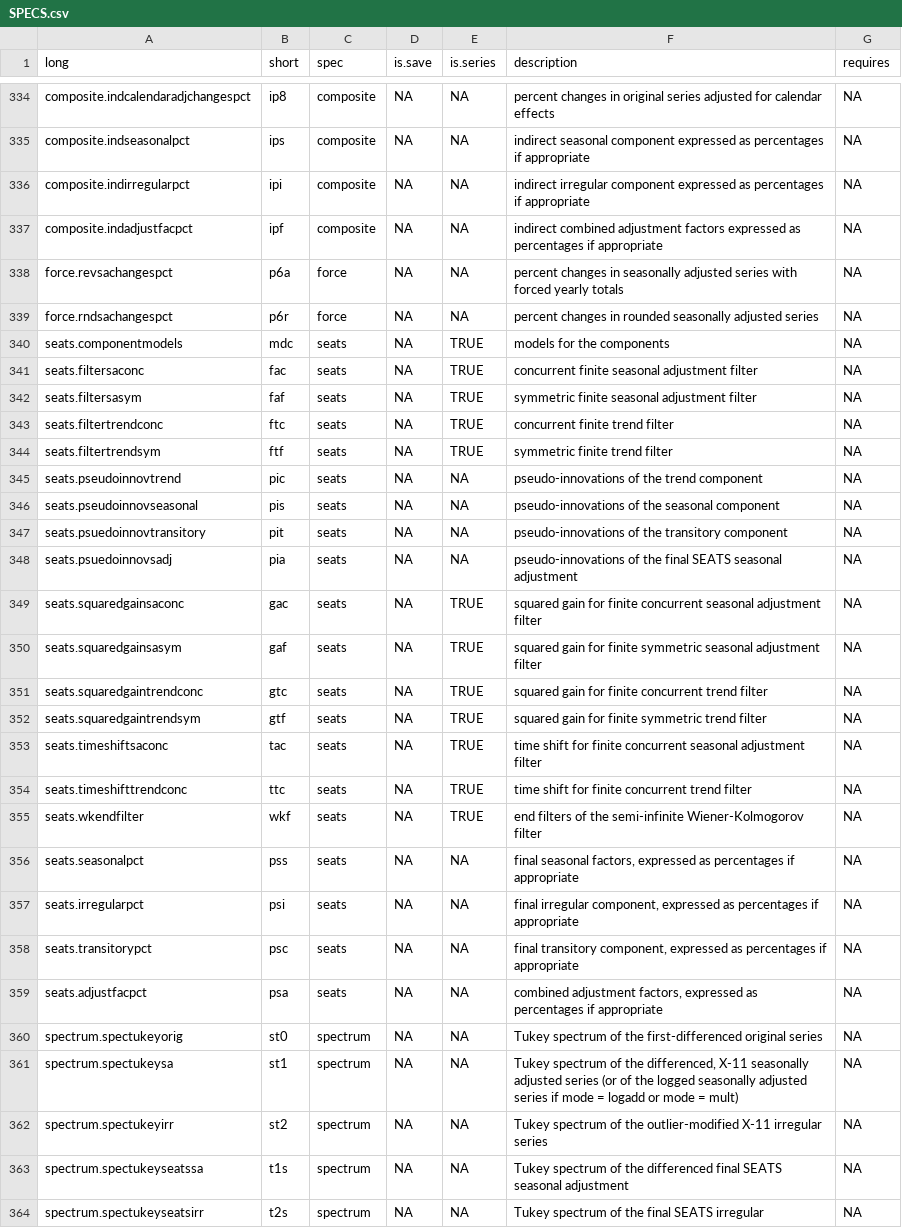
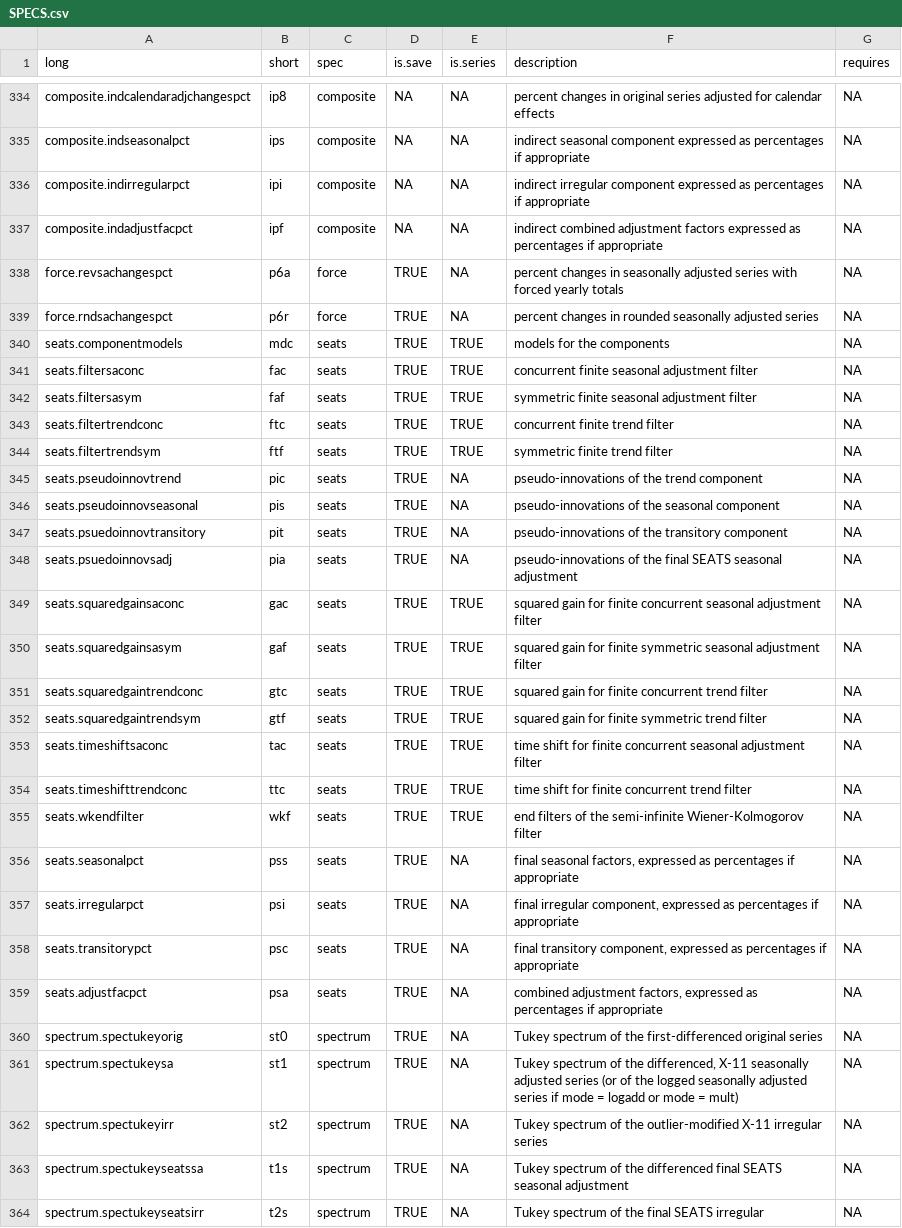
Before and after one commit to christophsax/seasonal, a CSV file: noinst/specs/SPECS.csv, drawn as a sheet; only a part is shown, gaps mark what is left out; the diff covers the shown part only.

Commit message:
Improvements to SPECS.csv

```diff
--- a/noinst/specs/SPECS.csv
+++ b/noinst/specs/SPECS.csv
@@ -337,28 +337,28 @@ composite.indirregularpct,ipi,composite,NA,NA,indirect irregular component expre
 composite.indadjustfacpct,ipf,composite,NA,NA,indirect combined adjustment factors expressed as percentages if appropriate,NA
-force.revsachangespct,p6a,force,NA,NA,percent changes in seasonally adjusted series with forced yearly totals,NA
-force.rndsachangespct,p6r,force,NA,NA,percent changes in rounded seasonally adjusted series,NA
-seats.componentmodels,mdc,seats,NA,TRUE,models for the components,NA
-seats.filtersaconc,fac,seats,NA,TRUE,concurrent finite seasonal adjustment filter,NA
-seats.filtersasym,faf,seats,NA,TRUE,symmetric finite seasonal adjustment filter,NA
-seats.filtertrendconc,ftc,seats,NA,TRUE,concurrent finite trend filter,NA
-seats.filtertrendsym,ftf,seats,NA,TRUE,symmetric finite trend filter,NA
-seats.pseudoinnovtrend,pic,seats,NA,NA,pseudo-innovations of the trend component,NA
-seats.pseudoinnovseasonal,pis,seats,NA,NA,pseudo-innovations of the seasonal component,NA
-seats.psuedoinnovtransitory,pit,seats,NA,NA,pseudo-innovations of the transitory component,NA
-seats.psuedoinnovsadj,pia,seats,NA,NA,pseudo-innovations of the final SEATS seasonal adjustment,NA
-seats.squaredgainsaconc,gac,seats,NA,TRUE,squared gain for finite concurrent seasonal adjustment filter,NA
-seats.squaredgainsasym,gaf,seats,NA,TRUE,squared gain for finite symmetric seasonal adjustment filter,NA
-seats.squaredgaintrendconc,gtc,seats,NA,TRUE,squared gain for finite concurrent trend filter,NA
-seats.squaredgaintrendsym,gtf,seats,NA,TRUE,squared gain for finite symmetric trend filter,NA
-seats.timeshiftsaconc,tac,seats,NA,TRUE,time shift for finite concurrent seasonal adjustment filter,NA
-seats.timeshifttrendconc,ttc,seats,NA,TRUE,time shift for finite concurrent trend filter,NA
-seats.wkendfilter,wkf,seats,NA,TRUE,end filters of the semi-infinite Wiener-Kolmogorov filter,NA
-seats.seasonalpct,pss,seats,NA,NA,"final seasonal factors, expressed as percentages if appropriate",NA
-seats.irregularpct,psi,seats,NA,NA,"final irregular component, expressed as percentages if appropriate",NA
-seats.transitorypct,psc,seats,NA,NA,"final transitory component, expressed as percentages if appropriate",NA
-seats.adjustfacpct,psa,seats,NA,NA,"combined adjustment factors, expressed as percentages if appropriate",NA
-spectrum.spectukeyorig,st0,spectrum,NA,NA,Tukey spectrum of the first-differenced original series,NA
-spectrum.spectukeysa,st1,spectrum,NA,NA,"Tukey spectrum of the differenced, X-11 seasonally adjusted series (or of the logged seasonally adjusted series if mode = logadd or mode = mult)",NA
-spectrum.spectukeyirr,st2,spectrum,NA,NA,Tukey spectrum of the outlier-modified X-11 irregular series,NA
-spectrum.spectukeyseatssa,t1s,spectrum,NA,NA,Tukey spectrum of the differenced final SEATS seasonal adjustment,NA
-spectrum.spectukeyseatsirr,t2s,spectrum,NA,NA,Tukey spectrum of the final SEATS irregular,NA
+force.revsachangespct,p6a,force,TRUE,NA,percent changes in seasonally adjusted series with forced yearly totals,NA
+force.rndsachangespct,p6r,force,TRUE,NA,percent changes in rounded seasonally adjusted series,NA
+seats.componentmodels,mdc,seats,TRUE,TRUE,models for the components,NA
+seats.filtersaconc,fac,seats,TRUE,TRUE,concurrent finite seasonal adjustment filter,NA
+seats.filtersasym,faf,seats,TRUE,TRUE,symmetric finite seasonal adjustment filter,NA
+seats.filtertrendconc,ftc,seats,TRUE,TRUE,concurrent finite trend filter,NA
+seats.filtertrendsym,ftf,seats,TRUE,TRUE,symmetric finite trend filter,NA
+seats.pseudoinnovtrend,pic,seats,TRUE,NA,pseudo-innovations of the trend component,NA
+seats.pseudoinnovseasonal,pis,seats,TRUE,NA,pseudo-innovations of the seasonal component,NA
+seats.psuedoinnovtransitory,pit,seats,TRUE,NA,pseudo-innovations of the transitory component,NA
+seats.psuedoinnovsadj,pia,seats,TRUE,NA,pseudo-innovations of the final SEATS seasonal adjustment,NA
+seats.squaredgainsaconc,gac,seats,TRUE,TRUE,squared gain for finite concurrent seasonal adjustment filter,NA
+seats.squaredgainsasym,gaf,seats,TRUE,TRUE,squared gain for finite symmetric seasonal adjustment filter,NA
+seats.squaredgaintrendconc,gtc,seats,TRUE,TRUE,squared gain for finite concurrent trend filter,NA
+seats.squaredgaintrendsym,gtf,seats,TRUE,TRUE,squared gain for finite symmetric trend filter,NA
+seats.timeshiftsaconc,tac,seats,TRUE,TRUE,time shift for finite concurrent seasonal adjustment filter,NA
+seats.timeshifttrendconc,ttc,seats,TRUE,TRUE,time shift for finite concurrent trend filter,NA
+seats.wkendfilter,wkf,seats,TRUE,TRUE,end filters of the semi-infinite Wiener-Kolmogorov filter,NA
+seats.seasonalpct,pss,seats,TRUE,NA,"final seasonal factors, expressed as percentages if appropriate",NA
+seats.irregularpct,psi,seats,TRUE,NA,"final irregular component, expressed as percentages if appropriate",NA
+seats.transitorypct,psc,seats,TRUE,NA,"final transitory component, expressed as percentages if appropriate",NA
+seats.adjustfacpct,psa,seats,TRUE,NA,"combined adjustment factors, expressed as percentages if appropriate",NA
+spectrum.spectukeyorig,st0,spectrum,TRUE,NA,Tukey spectrum of the first-differenced original series,NA
+spectrum.spectukeysa,st1,spectrum,TRUE,NA,"Tukey spectrum of the differenced, X-11 seasonally adjusted series (or of the logged seasonally adjusted series if mode = logadd or mode = mult)",NA
+spectrum.spectukeyirr,st2,spectrum,TRUE,NA,Tukey spectrum of the outlier-modified X-11 irregular series,NA
+spectrum.spectukeyseatssa,t1s,spectrum,TRUE,NA,Tukey spectrum of the differenced final SEATS seasonal adjustment,NA
+spectrum.spectukeyseatsirr,t2s,spectrum,TRUE,NA,Tukey spectrum of the final SEATS irregular,NA
```
Also changed, not shown: 1 moved row and 17 edited cells elsewhere in this file, noinst/specs/SPECS_MANUAL.csv, 4 other files.
